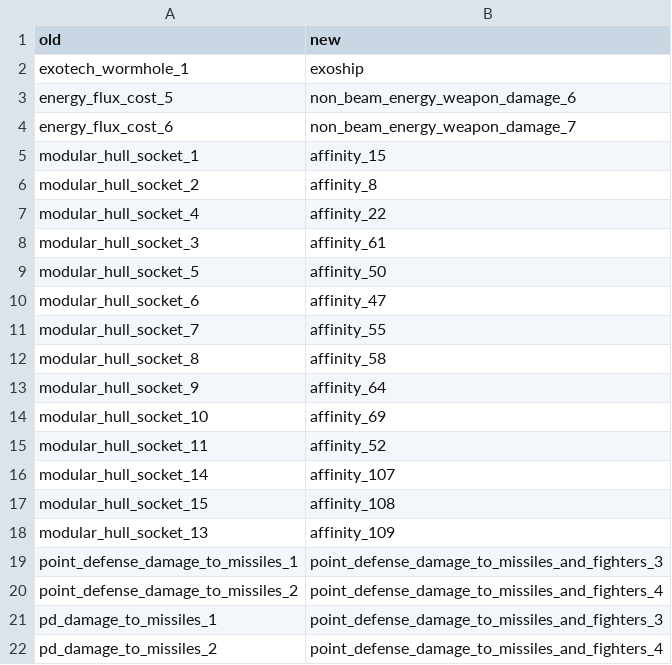
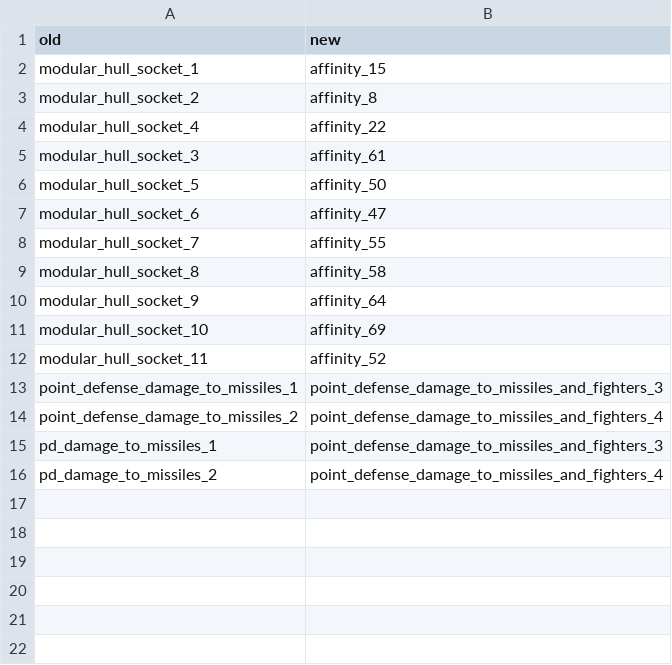
Before and after one commit to ExiledPortals/ExiledSector, a CSV file: data/config/exiledSector/node_replacements.csv, drawn as a sheet.

```diff
--- a/data/config/exiledSector/node_replacements.csv
+++ b/data/config/exiledSector/node_replacements.csv
@@ -1,5 +1,2 @@
 old,new
-exotech_wormhole_1,exoship
-energy_flux_cost_5,non_beam_energy_weapon_damage_6
-energy_flux_cost_6,non_beam_energy_weapon_damage_7
 modular_hull_socket_1,affinity_15
@@ -15,5 +12,2 @@ modular_hull_socket_10,affinity_69
 modular_hull_socket_11,affinity_52
-modular_hull_socket_14,affinity_107
-modular_hull_socket_15,affinity_108
-modular_hull_socket_13,affinity_109
 point_defense_damage_to_missiles_1,point_defense_damage_to_missiles_and_fighters_3
```
Also changed, not shown: 11 other files.
